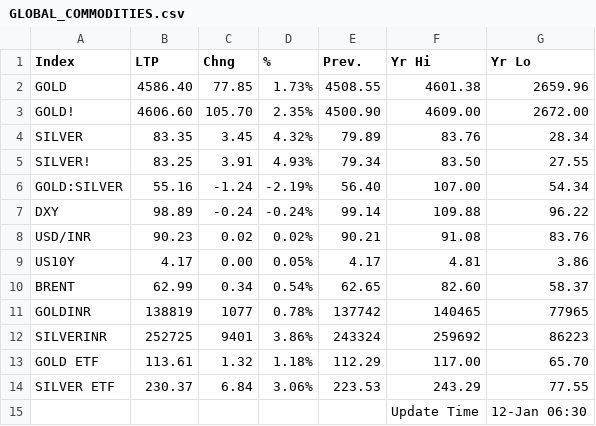
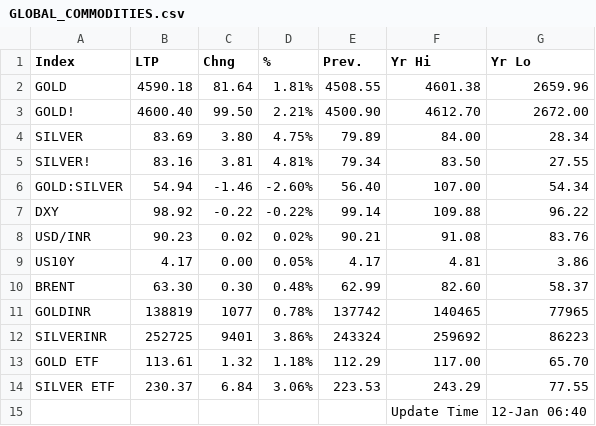
Before and after one commit to saikat-pundit/nse-all-indices-csv, a CSV file: Data/GLOBAL_COMMODITIES.csv, drawn as a sheet.

```diff
--- a/Data/GLOBAL_COMMODITIES.csv
+++ b/Data/GLOBAL_COMMODITIES.csv
@@ -1,11 +1,11 @@
 Index,LTP,Chng,%,Prev.,Yr Hi,Yr Lo
-GOLD,4586.40,77.85,1.73%,4508.55,4601.38,2659.96
-GOLD!,4606.60,105.70,2.35%,4500.90,4609.00,2672.00
-SILVER,83.35,3.45,4.32%,79.89,83.76,28.34
-SILVER!,83.25,3.91,4.93%,79.34,83.50,27.55
-GOLD:SILVER,55.16,-1.24,-2.19%,56.40,107.00,54.34
-DXY,98.89,-0.24,-0.24%,99.14,109.88,96.22
+GOLD,4590.18,81.64,1.81%,4508.55,4601.38,2659.96
+GOLD!,4600.40,99.50,2.21%,4500.90,4612.70,2672.00
+SILVER,83.69,3.80,4.75%,79.89,84.00,28.34
+SILVER!,83.16,3.81,4.81%,79.34,83.50,27.55
+GOLD:SILVER,54.94,-1.46,-2.60%,56.40,107.00,54.34
+DXY,98.92,-0.22,-0.22%,99.14,109.88,96.22
 USD/INR,90.23,0.02,0.02%,90.21,91.08,83.76
 US10Y,4.17,0.00,0.05%,4.17,4.81,3.86
-BRENT,62.99,0.34,0.54%,62.65,82.60,58.37
+BRENT,63.30,0.30,0.48%,62.99,82.60,58.37
 GOLDINR,138819,1077,0.78%,137742,140465,77965
@@ -14,2 +14,2 @@ GOLD ETF,113.61,1.32,1.18%,112.29,117.00,65.70
 SILVER ETF,230.37,6.84,3.06%,223.53,243.29,77.55
-,,,,,Update Time,12-Jan 06:30
+,,,,,Update Time,12-Jan 06:40
```
Also changed, not shown: Data/BSE.csv, Data/Cash.csv, 6 other files.
